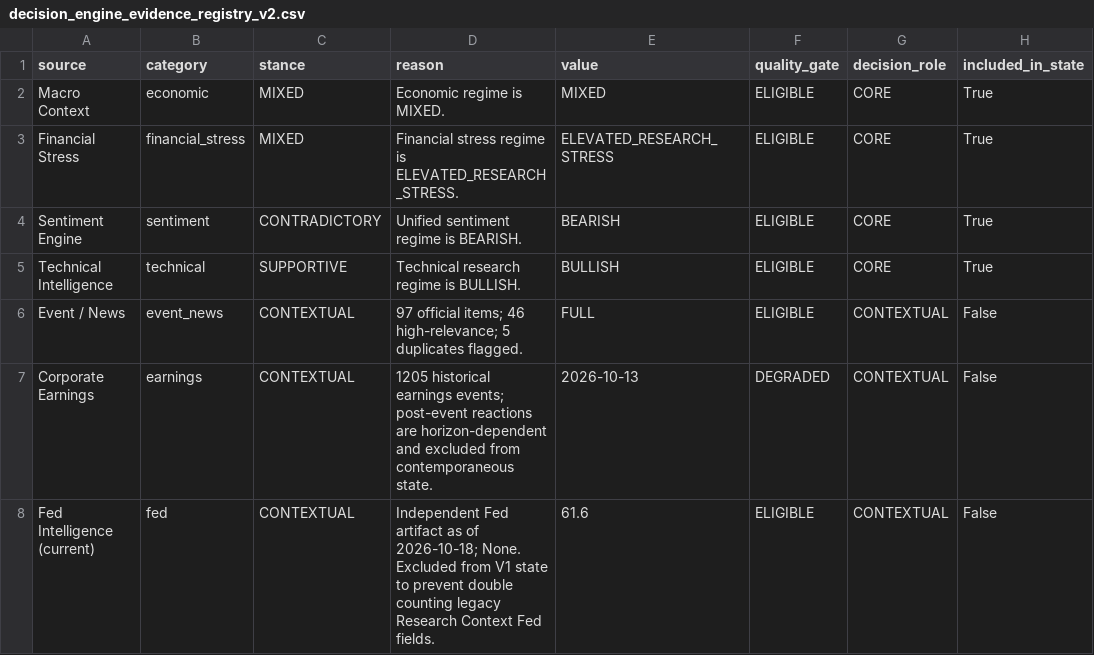
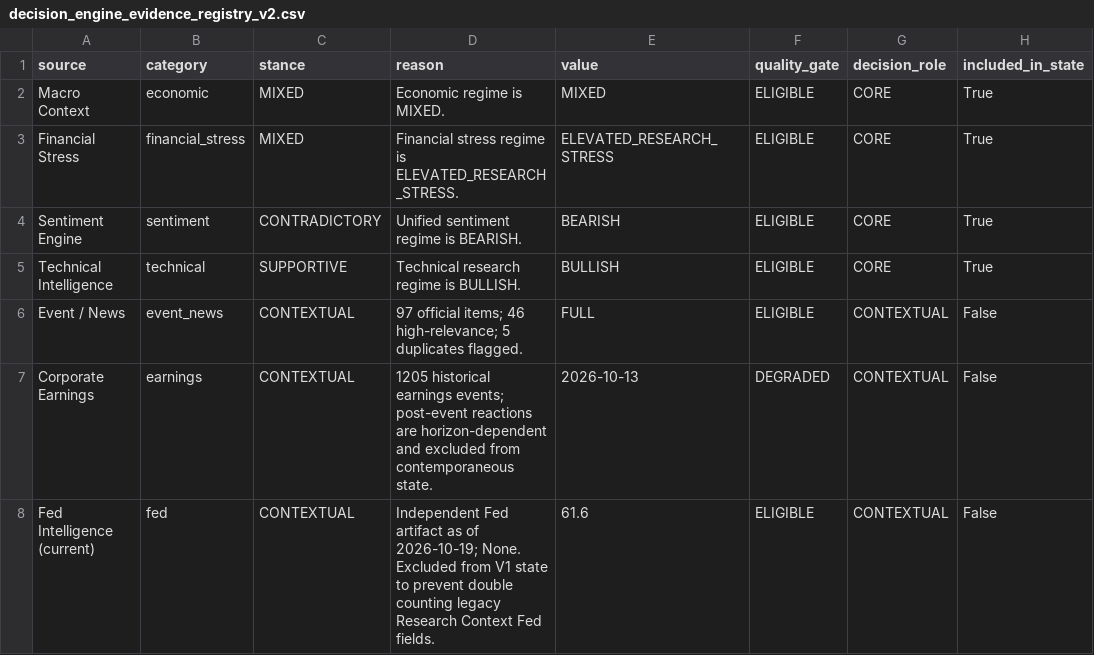
Before and after one commit to mohamednossaoui-max/US500-Macro-Intelligence, a CSV file: public_data/decision_engine_evidence_registry_v2.csv, drawn as a sheet; only a part is shown; the diff names each change by its address in the sheet, - before the commit and + after, or states it on an @@ line.

```diff
--- a/public_data/decision_engine_evidence_registry_v2.csv
+++ b/public_data/decision_engine_evidence_registry_v2.csv
-D8 (reason): …as of 2026-10-18; None. Excluded…
+D8 (reason): …as of 2026-10-19; None. Excluded…
```
Also changed, not shown: public_data/decision_engine_research_summary_v1.csv, public_data/decision_engine_research_v1.csv, 32 other files.
